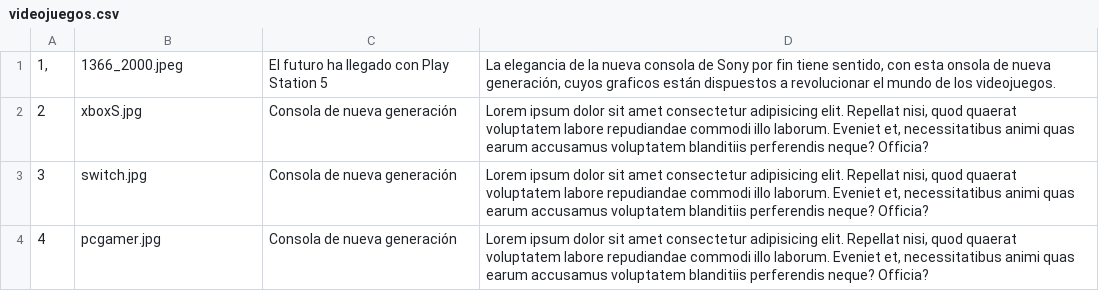
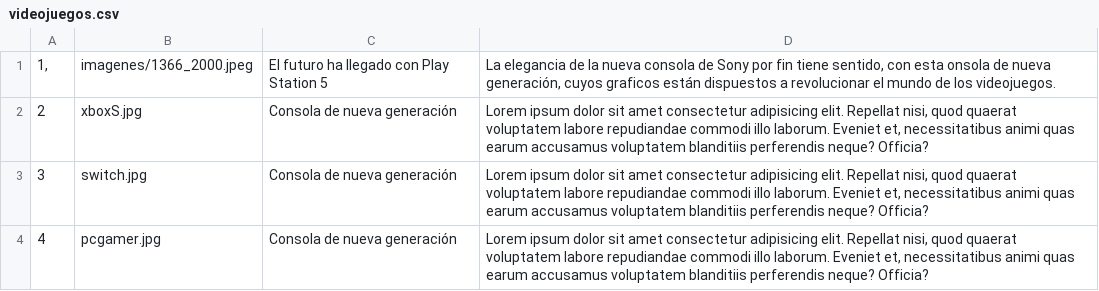
Before and after one commit to pacc092/Mi_proyecto, a CSV file: videojuegos.csv, drawn as a sheet.

```diff
--- a/videojuegos.csv
+++ b/videojuegos.csv
@@ -1,2 +1,2 @@
-"1,","1366_2000.jpeg","El futuro ha llegado con Play Station 5","La elegancia de la nueva consola de Sony por fin tiene sentido, con esta onsola de nueva generación, cuyos graficos están dispuestos a  revolucionar el mundo de los videojuegos. "
+"1,","imagenes/1366_2000.jpeg","El futuro ha llegado con Play Station 5","La elegancia de la nueva consola de Sony por fin tiene sentido, con esta onsola de nueva generación, cuyos graficos están dispuestos a  revolucionar el mundo de los videojuegos. "
 "2","xboxS.jpg","Consola de nueva generación","Lorem ipsum dolor sit amet consectetur adipisicing elit. Repellat nisi, quod quaerat voluptatem labore repudiandae commodi illo laborum. Eveniet et, necessitatibus animi quas earum accusamus voluptatem blanditiis perferendis neque? Officia?"
```
Also changed, not shown: 8 other files.
